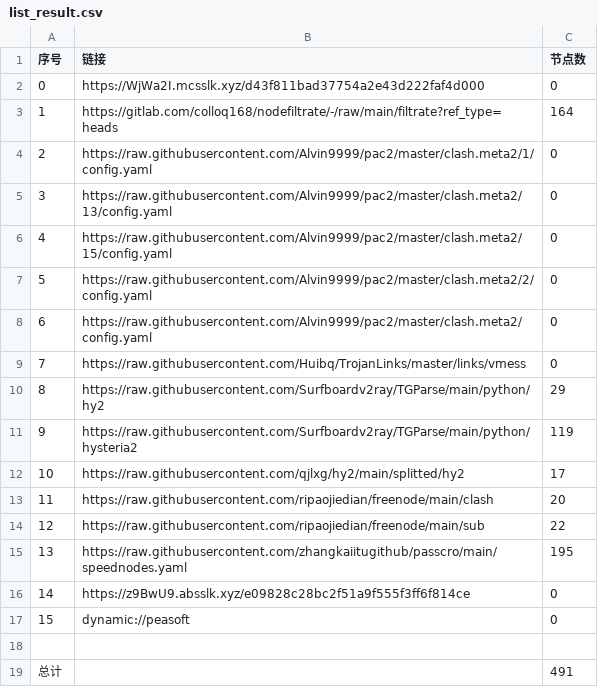
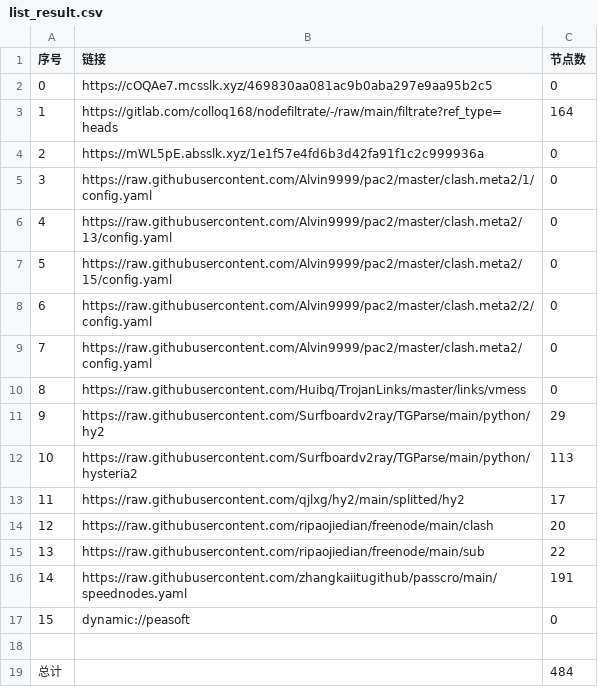
Before and after one commit to ggmsub/AutoMergePublicNodes, a CSV file: list_result.csv, drawn as a sheet; removed rows and columns are numbered as before the commit, all else as after; the diff names each change by its address in the sheet, - before the commit and + after, or states it on an @@ line.

```diff
--- a/list_result.csv
+++ b/list_result.csv
-B2 (链接): https://WjWa2I.mcsslk.xyz/d43f811bad37754a2e43d222faf4d000
+B2 (链接): https://cOQAe7.mcsslk.xyz/469830aa081ac9b0aba297e9aa95b2c5
+row 4: 2 | https://mWL5pE.absslk.xyz/1e1f57e4fd6b3d42fa91f1c2c999936a | 0
@@ column A (序号) renumbered between rows 5 and 16 @@
-C12 (节点数): 119
+C12 (节点数): 113
-C16 (节点数): 195
+C16 (节点数): 191
-row 16: 14 | https://z9BwU9.absslk.xyz/e09828c28bc2f51a9f555f3ff6f814ce | 0
-C19 (节点数): 491
+C19 (节点数): 484
```
Also changed, not shown: 26 other files.
